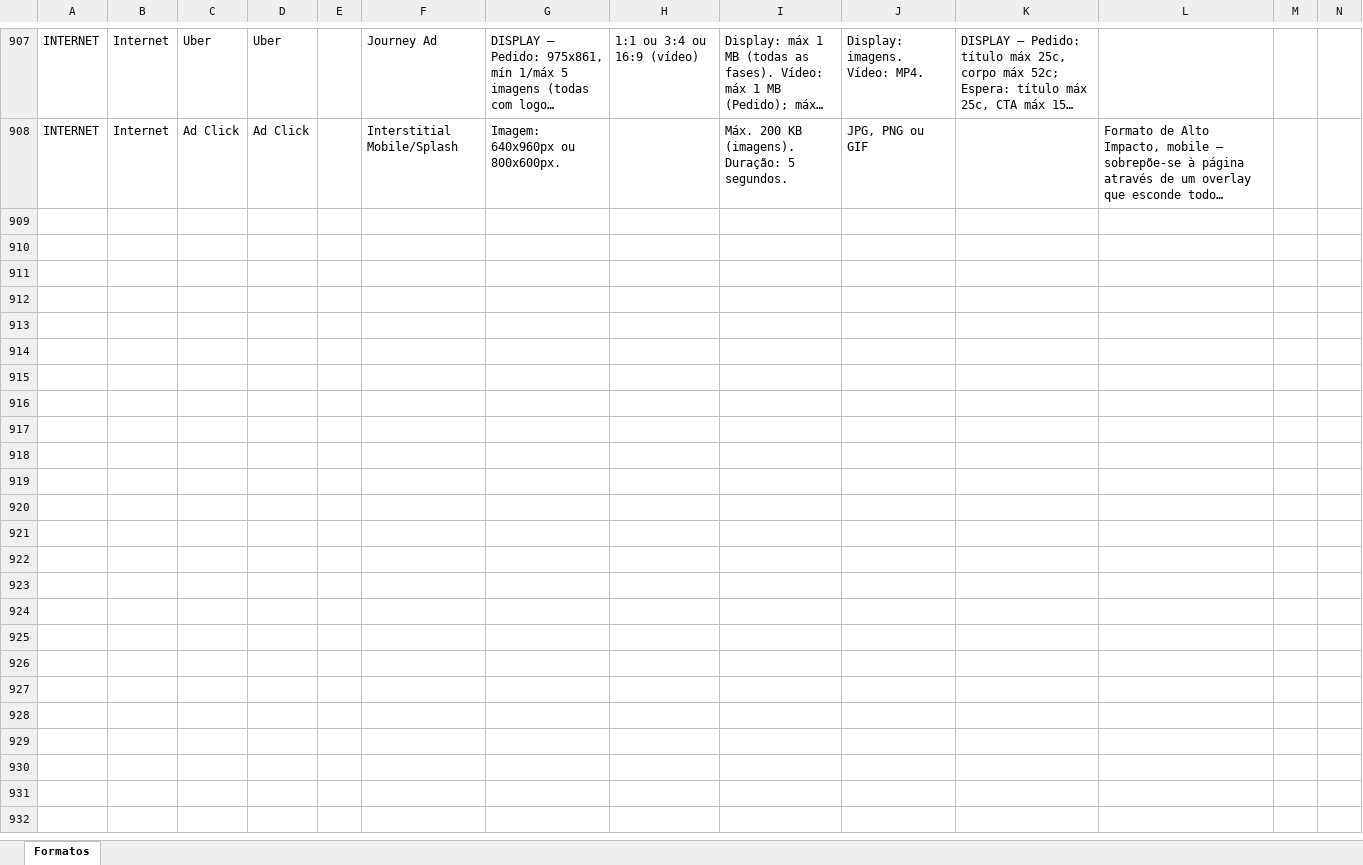
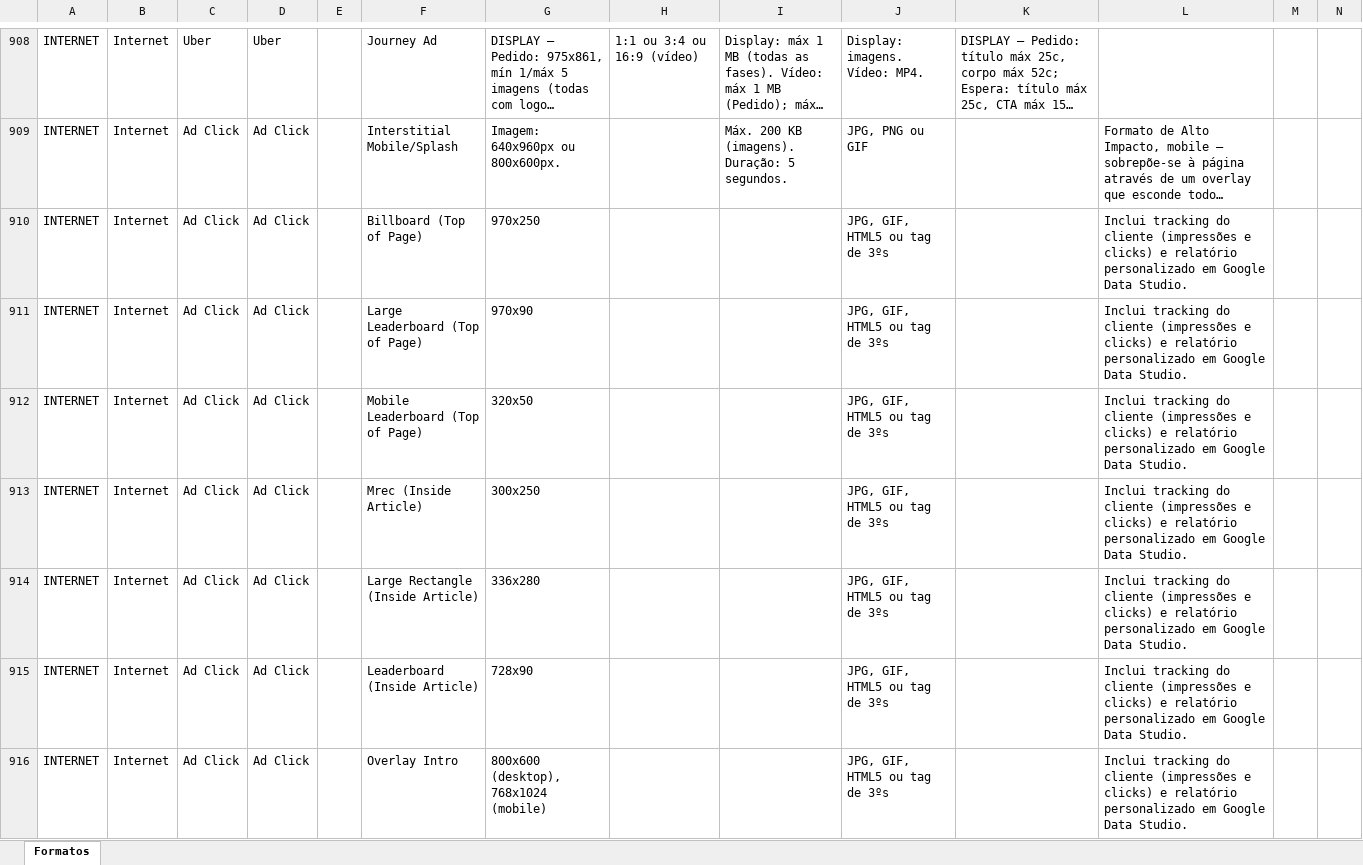
Before and after one commit to claudiarosa00/MS-Builder, an Excel workbook: data/base-formatos.xlsx, sheet Formatos, drawn as a sheet; only a part is shown, gaps mark what is left out; long unchanged cells end in …; values as stored, in another font and other column widths than the file's, no borders; the diff covers the shown part only; the diff names each change by its address in the sheet, - before the commit and + after, or states it on an @@ line.

```diff
--- a/data/base-formatos.xlsx (sheet Formatos)
+++ b/data/base-formatos.xlsx (sheet Formatos)
+row 910: INTERNET | Internet | Ad Click | Ad Click |  | Billboard (Top of Page) | 970x250 |  |  | JPG, GIF, HTML5 ou tag de 3ºs |  | Inclui tracking do cliente (impressões e clicks) e relatório personalizado em Google Data Studio.
+row 911: INTERNET | Internet | Ad Click | Ad Click |  | Large Leaderboard (Top of Page) | 970x90 |  |  | JPG, GIF, HTML5 ou tag de 3ºs |  | Inclui tracking do cliente (impressões e clicks) e relatório personalizado em Google Data Studio.
+row 912: INTERNET | Internet | Ad Click | Ad Click |  | Mobile Leaderboard (Top of Page) | 320x50 |  |  | JPG, GIF, HTML5 ou tag de 3ºs |  | Inclui tracking do cliente (impressões e clicks) e relatório personalizado em Google Data Studio.
+row 913: INTERNET | Internet | Ad Click | Ad Click |  | Mrec (Inside Article) | 300x250 |  |  | JPG, GIF, HTML5 ou tag de 3ºs |  | Inclui tracking do cliente (impressões e clicks) e relatório personalizado em Google Data Studio.
+row 914: INTERNET | Internet | Ad Click | Ad Click |  | Large Rectangle (Inside Article) | 336x280 |  |  | JPG, GIF, HTML5 ou tag de 3ºs |  | Inclui tracking do cliente (impressões e clicks) e relatório personalizado em Google Data Studio.
+row 915: INTERNET | Internet | Ad Click | Ad Click |  | Leaderboard (Inside Article) | 728x90 |  |  | JPG, GIF, HTML5 ou tag de 3ºs |  | Inclui tracking do cliente (impressões e clicks) e relatório personalizado em Google Data Studio.
+row 916: INTERNET | Internet | Ad Click | Ad Click |  | Overlay Intro | 800x600 (desktop), 768x1024 (mobile) |  |  | JPG, GIF, HTML5 ou tag de 3ºs |  | Inclui tracking do cliente (impressões e clicks) e relatório personalizado em Google Data Studio.
```
Also changed, not shown: 8 added rows elsewhere in this sheet.
